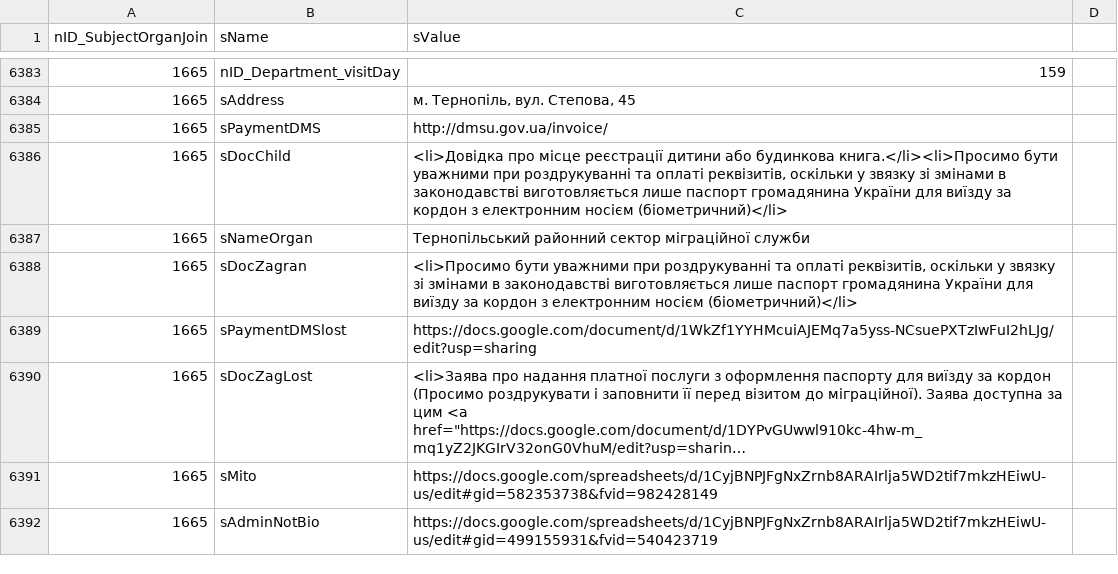
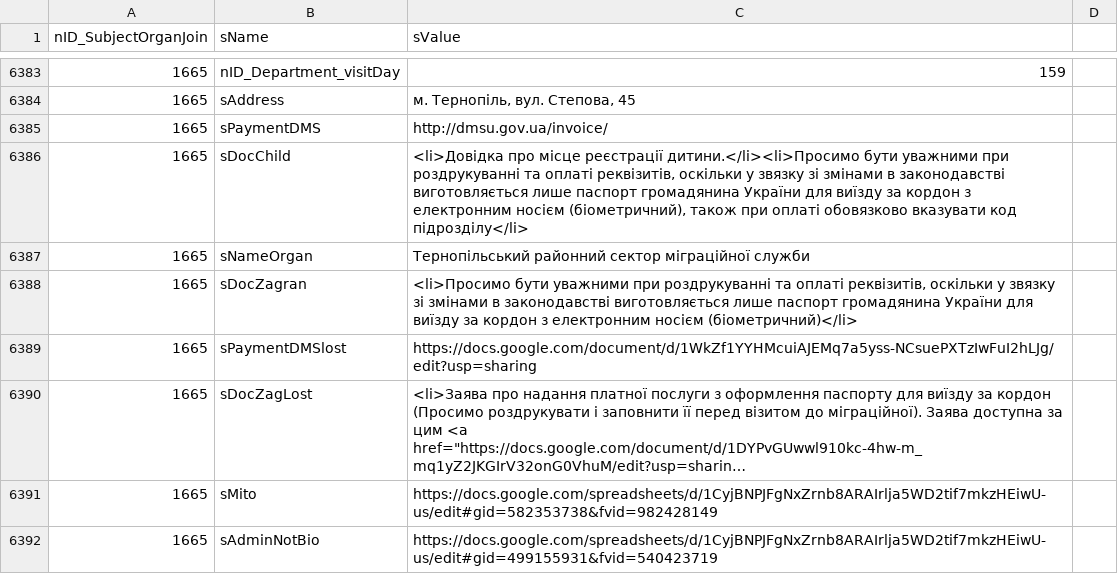
Before and after one commit to iGov-UA/i, a CSV file: wf-central/src/main/resources/data/SubjectOrganJoinAttribute.csv, drawn as a sheet; only a part is shown, gaps mark what is left out; long unchanged cells end in ….

Commit message:
chng att

```diff
--- a/wf-central/src/main/resources/data/SubjectOrganJoinAttribute.csv
+++ b/wf-central/src/main/resources/data/SubjectOrganJoinAttribute.csv
@@ -6385,3 +6385,3 @@ nID_SubjectOrganJoin;sName;sValue
 1665;sPaymentDMS;http://dmsu.gov.ua/invoice/
-1665;sDocChild;<li>Довідка про місце реєстрації дитини або будинкова книга.</li><li>Просимо бути уважними при роздрукуванні та оплаті реквізитів, оскільки у звязку зі змінами в законодавстві виготовляється лише паспорт громадянина України для виїзду за кордон з електронним носієм (біометричний)</li>
+1665;sDocChild;<li>Довідка про місце реєстрації дитини.</li><li>Просимо бути уважними при роздрукуванні та оплаті реквізитів, оскільки у звязку зі змінами в законодавстві виготовляється лише паспорт громадянина України для виїзду за кордон з електронним носієм (біометричний), також при оплаті обовязково вказувати код підрозділу</li>
 1665;sNameOrgan;Тернопільський районний сектор міграційної служби
```
